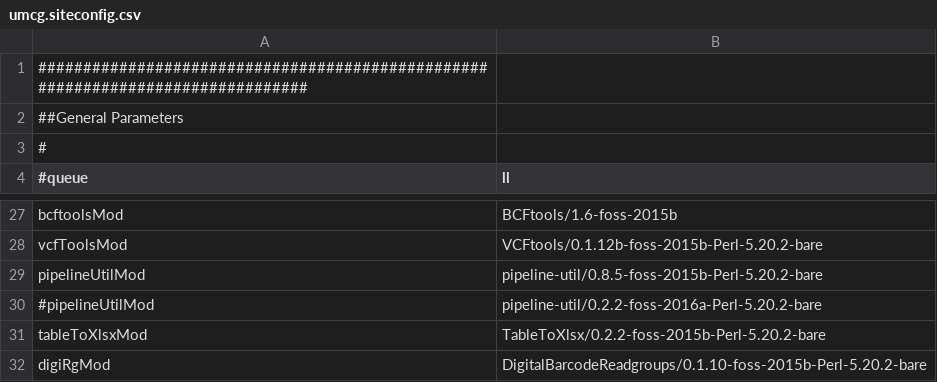
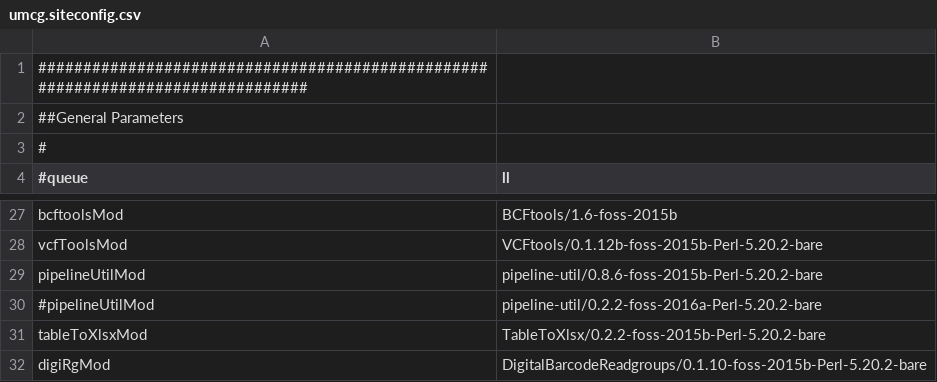
Before and after one commit to mmterpstra/molgenis-c5-TumorNormal, a CSV file: umcg.siteconfig.csv, drawn as a sheet; only a part is shown, gaps mark what is left out.

```diff
--- a/umcg.siteconfig.csv
+++ b/umcg.siteconfig.csv
@@ -28,3 +28,3 @@ bcftoolsMod,BCFtools/1.6-foss-2015b
 vcfToolsMod,VCFtools/0.1.12b-foss-2015b-Perl-5.20.2-bare
-pipelineUtilMod,pipeline-util/0.8.5-foss-2015b-Perl-5.20.2-bare
+pipelineUtilMod,pipeline-util/0.8.6-foss-2015b-Perl-5.20.2-bare
 #pipelineUtilMod,pipeline-util/0.2.2-foss-2016a-Perl-5.20.2-bare
```
Also changed, not shown: peregrine.siteconfig.csv.
